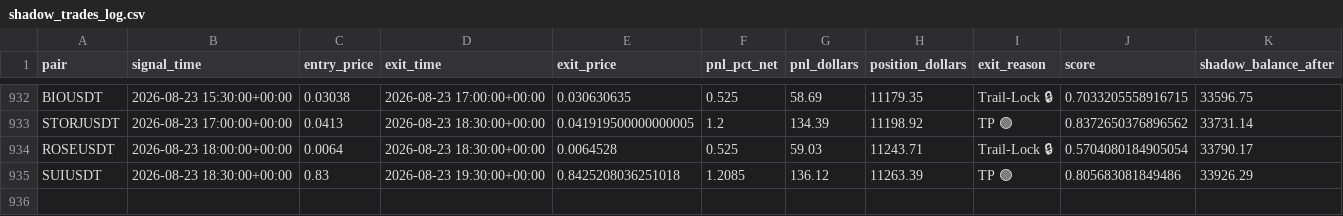
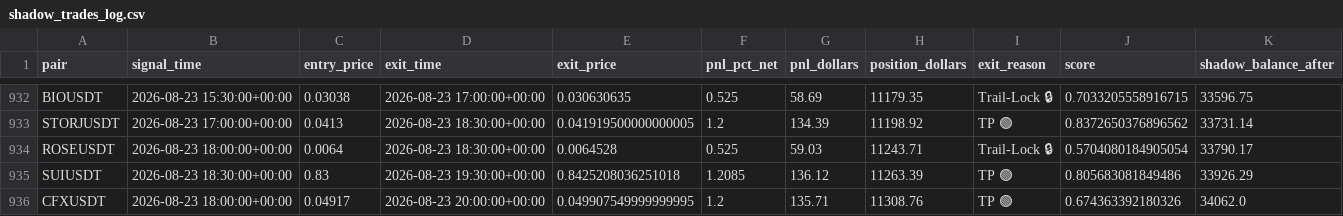
Before and after one commit to tlal1000666-ux/scalpingtalalbot, a CSV file: shadow_trades_log.csv, drawn as a sheet; only a part is shown, gaps mark what is left out; the diff names each change by its address in the sheet, - before the commit and + after, or states it on an @@ line.

```diff
--- a/shadow_trades_log.csv
+++ b/shadow_trades_log.csv
+row 936: CFXUSDT | 2026-08-23 18:00:00+00:00 | 0.04917 | 2026-08-23 20:00:00+00:00 | 0.049907549999999995 | 1.2 | 135.71 | 11308.76 | TP 🟢 | 0.674363392180326 | 34062.0
```
Also changed, not shown: 1 other file.
